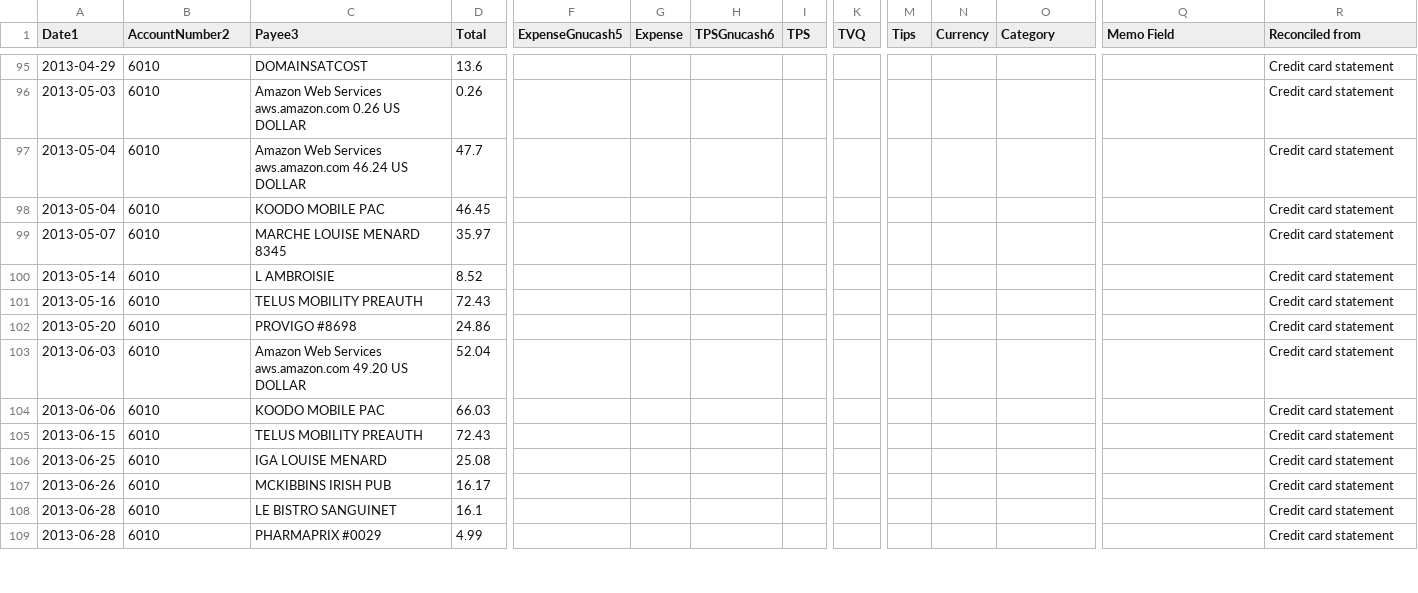
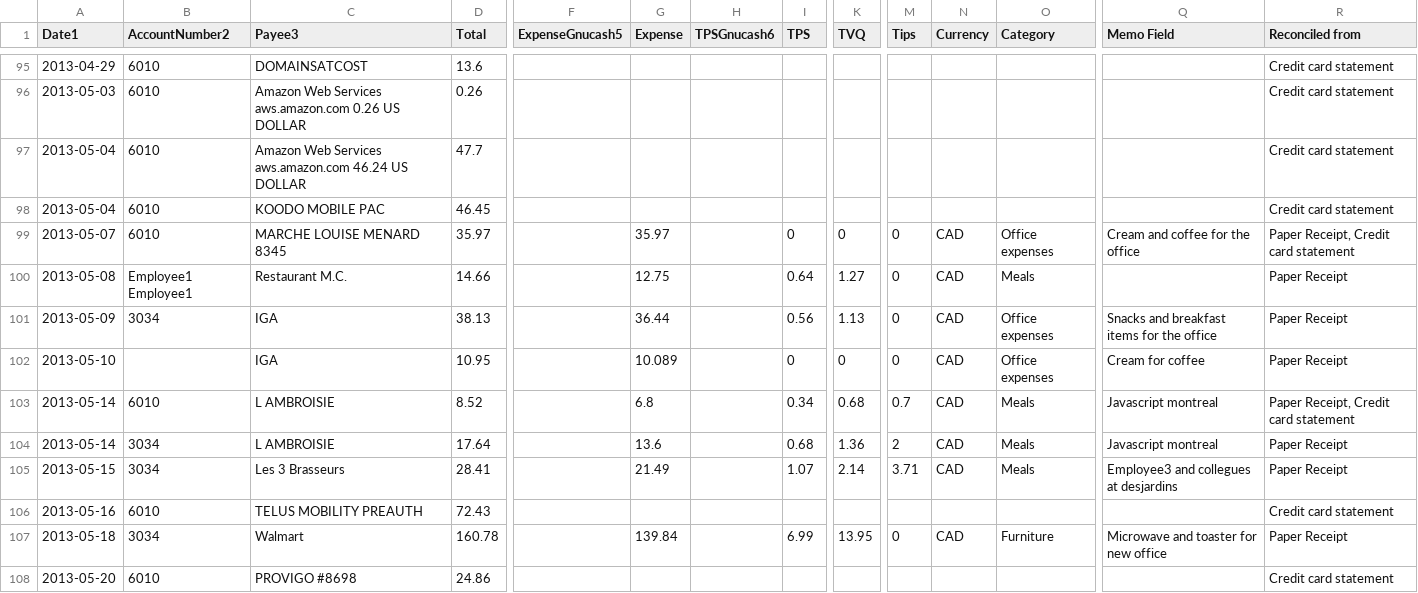
Before and after one commit to cesine/general-ledger, a CSV file: 2013/supporting_documents/reimbursements/2013_Employee1_expenses.csv, drawn as a sheet; only a part is shown, gaps mark what is left out; the shorter side is filled out with more unchanged rows; addresses are those after the commit; rows hold the shown columns only; the diff covers the shown part only; the diff names each change by its address in the sheet, - before the commit and + after, or states it on an @@ line.

Commit message:
entered receipts for May 2013

```diff
--- a/2013/supporting_documents/reimbursements/2013_Employee1_expenses.csv
+++ b/2013/supporting_documents/reimbursements/2013_Employee1_expenses.csv
-G99 (Expense): (empty)
+G99 (Expense): 35.97
-I99 (TPS): (empty)
+I99 (TPS): 0
-K99 (TVQ): (empty)
+K99 (TVQ): 0
-M99 (Tips): (empty)
+M99 (Tips): 0
-N99 (Currency): (empty)
+N99 (Currency): CAD
-O99 (Category): (empty)
+O99 (Category): Office expenses
-Q99 (Memo Field): (empty)
+Q99 (Memo Field): Cream and coffee for the office
-R99 (Reconciled from): Credit card statement
+R99 (Reconciled from): Paper Receipt, Credit card statement
+row 100: 2013-05-08 | Employee1 Employee1 | Restaurant M.C. | 14.66 |  | 12.75 |  | 0.64 | 1.27 | 0 | CAD | Meals |  | Paper Receipt
+row 101: 2013-05-09 | 3034 | IGA | 38.13 |  | 36.44 |  | 0.56 | 1.13 | 0 | CAD | Office expenses | Snacks and breakfast items for the office | Paper Receipt
+row 102: 2013-05-10 |  | IGA | 10.95 |  | 10.089 |  | 0 | 0 | 0 | CAD | Office expenses | Cream for coffee | Paper Receipt
-G103 (Expense): (empty)
+G103 (Expense): 6.8
-I103 (TPS): (empty)
+I103 (TPS): 0.34
-K103 (TVQ): (empty)
+K103 (TVQ): 0.68
-M103 (Tips): (empty)
+M103 (Tips): 0.7
-N103 (Currency): (empty)
+N103 (Currency): CAD
-O103 (Category): (empty)
+O103 (Category): Meals
-Q103 (Memo Field): (empty)
+Q103 (Memo Field): Javascript montreal
-R103 (Reconciled from): Credit card statement
+R103 (Reconciled from): Paper Receipt, Credit card statement
+row 104: 2013-05-14 | 3034 | L AMBROISIE | 17.64 |  | 13.6 |  | 0.68 | 1.36 | 2 | CAD | Meals | Javascript montreal | Paper Receipt
+row 105: 2013-05-15 | 3034 | Les 3 Brasseurs | 28.41 |  | 21.49 |  | 1.07 | 2.14 | 3.71 | CAD | Meals | Employee3 and collegues at desjardins | Paper Receipt
+row 107: 2013-05-18 | 3034 | Walmart | 160.78 |  | 139.84 |  | 6.99 | 13.95 | 0 | CAD | Furniture | Microwave and toaster for new office | Paper Receipt
```
Also changed, not shown: 8 added rows and 1 edited cell elsewhere in this file, 1 other file.
